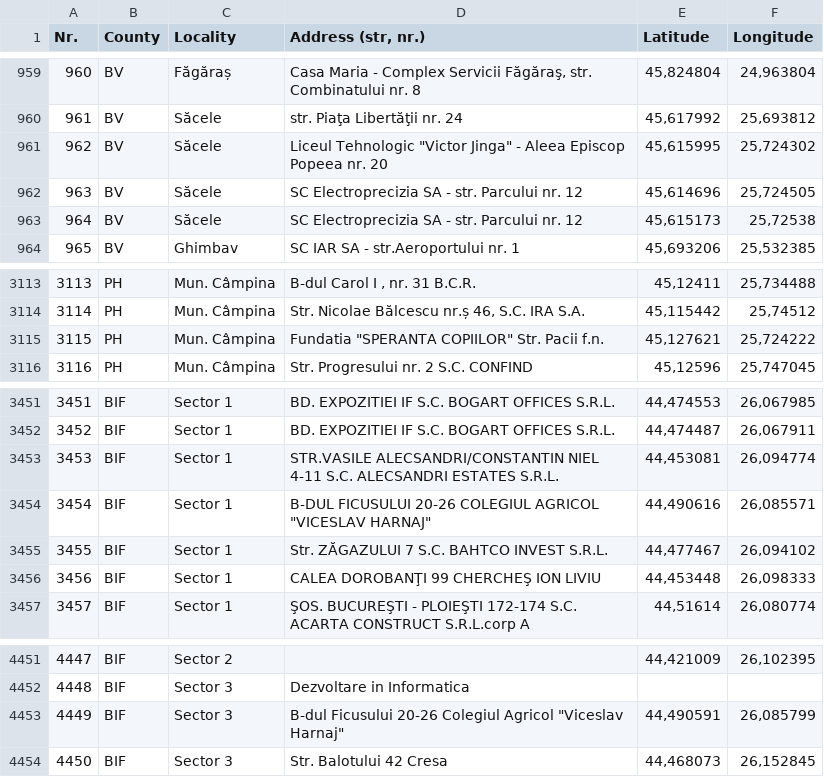
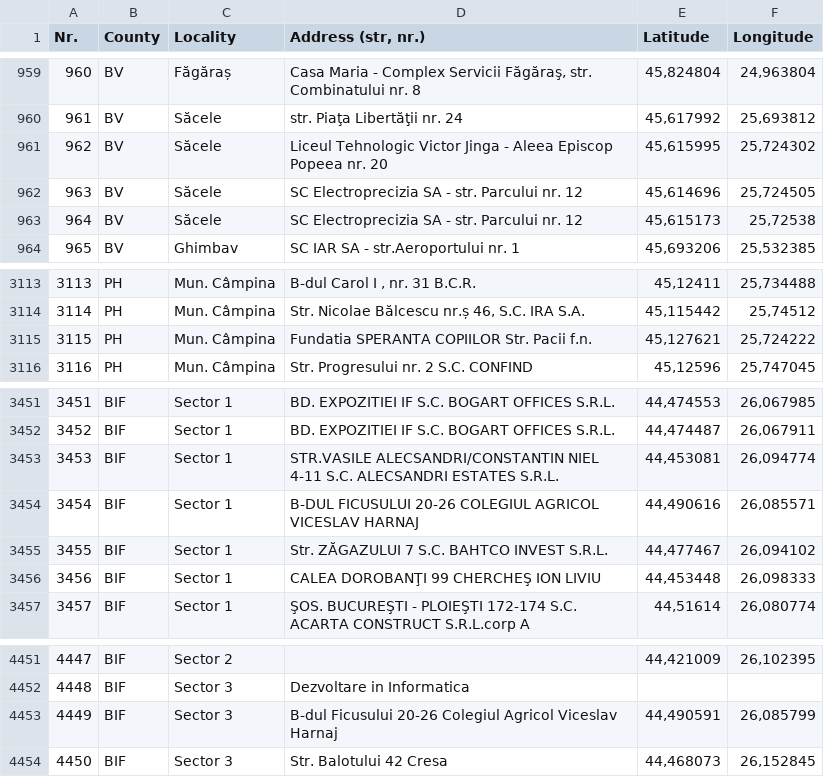
Before and after one commit to boobo94/buncare-romania, a CSV file: list.csv, drawn as a sheet; only a part is shown, gaps mark what is left out; the diff names each change by its address in the sheet, - before the commit and + after, or states it on an @@ line.

Commit message:
Update list.csv

```diff
--- a/list.csv
+++ b/list.csv
-D961 (Address (str, nr.)): Liceul Tehnologic "Victor Jinga" - Aleea…
+D961 (Address (str, nr.)): Liceul Tehnologic Victor Jinga - Aleea…
-D3115 (Address (str, nr.)): Fundatia "SPERANTA COPIILOR" Str. Pacii f.n.
+D3115 (Address (str, nr.)): Fundatia SPERANTA COPIILOR Str. Pacii f.n.
-D3454 (Address (str, nr.)): …COLEGIUL AGRICOL "VICESLAV HARNAJ"
+D3454 (Address (str, nr.)): …COLEGIUL AGRICOL VICESLAV HARNAJ
-D4453 (Address (str, nr.)): …Colegiul Agricol "Viceslav Harnaj"
+D4453 (Address (str, nr.)): …Colegiul Agricol Viceslav Harnaj
```
